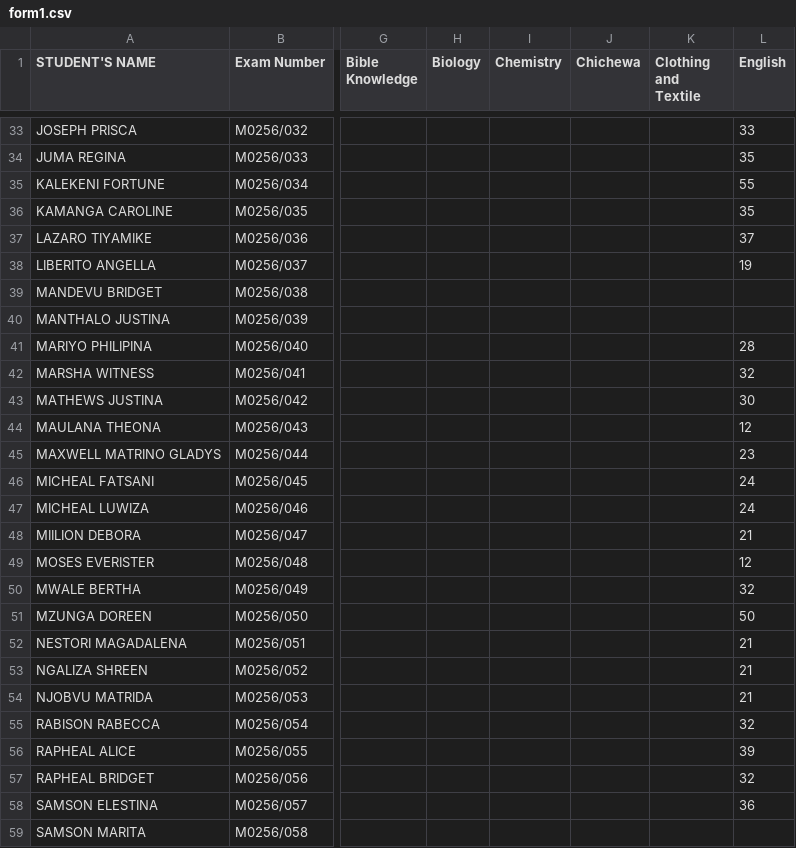
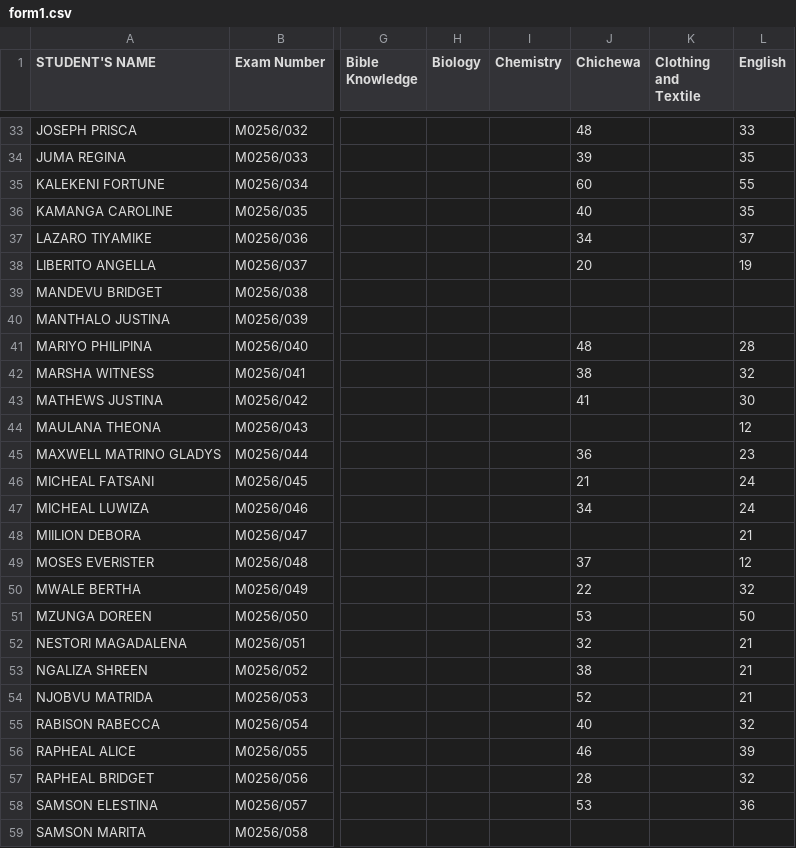
Before and after one commit to enitac/c1, a CSV file: form1.csv, drawn as a sheet; only a part is shown, gaps mark what is left out; the diff covers the shown part only; the diff names each change by its address in the sheet, - before the commit and + after, or states it on an @@ line.

Commit message:
Update: form1 - Chichewa (9/21/2026, 5:38:17 AM)

```diff
--- a/form1.csv
+++ b/form1.csv
-J33 (Chichewa): (empty)
+J33 (Chichewa): 48
-J34 (Chichewa): (empty)
+J34 (Chichewa): 39
-J35 (Chichewa): (empty)
+J35 (Chichewa): 60
-J36 (Chichewa): (empty)
+J36 (Chichewa): 40
-J37 (Chichewa): (empty)
+J37 (Chichewa): 34
-J38 (Chichewa): (empty)
+J38 (Chichewa): 20
-J41 (Chichewa): (empty)
+J41 (Chichewa): 48
-J42 (Chichewa): (empty)
+J42 (Chichewa): 38
-J43 (Chichewa): (empty)
+J43 (Chichewa): 41
-J45 (Chichewa): (empty)
+J45 (Chichewa): 36
-J46 (Chichewa): (empty)
+J46 (Chichewa): 21
-J47 (Chichewa): (empty)
+J47 (Chichewa): 34
-J49 (Chichewa): (empty)
+J49 (Chichewa): 37
-J50 (Chichewa): (empty)
+J50 (Chichewa): 22
-J51 (Chichewa): (empty)
+J51 (Chichewa): 53
-J52 (Chichewa): (empty)
+J52 (Chichewa): 32
-J53 (Chichewa): (empty)
+J53 (Chichewa): 38
-J54 (Chichewa): (empty)
+J54 (Chichewa): 52
-J55 (Chichewa): (empty)
+J55 (Chichewa): 40
-J56 (Chichewa): (empty)
+J56 (Chichewa): 46
-J57 (Chichewa): (empty)
+J57 (Chichewa): 28
-J58 (Chichewa): (empty)
+J58 (Chichewa): 53
```
Also changed, not shown: 38 edited cells elsewhere in this file.
